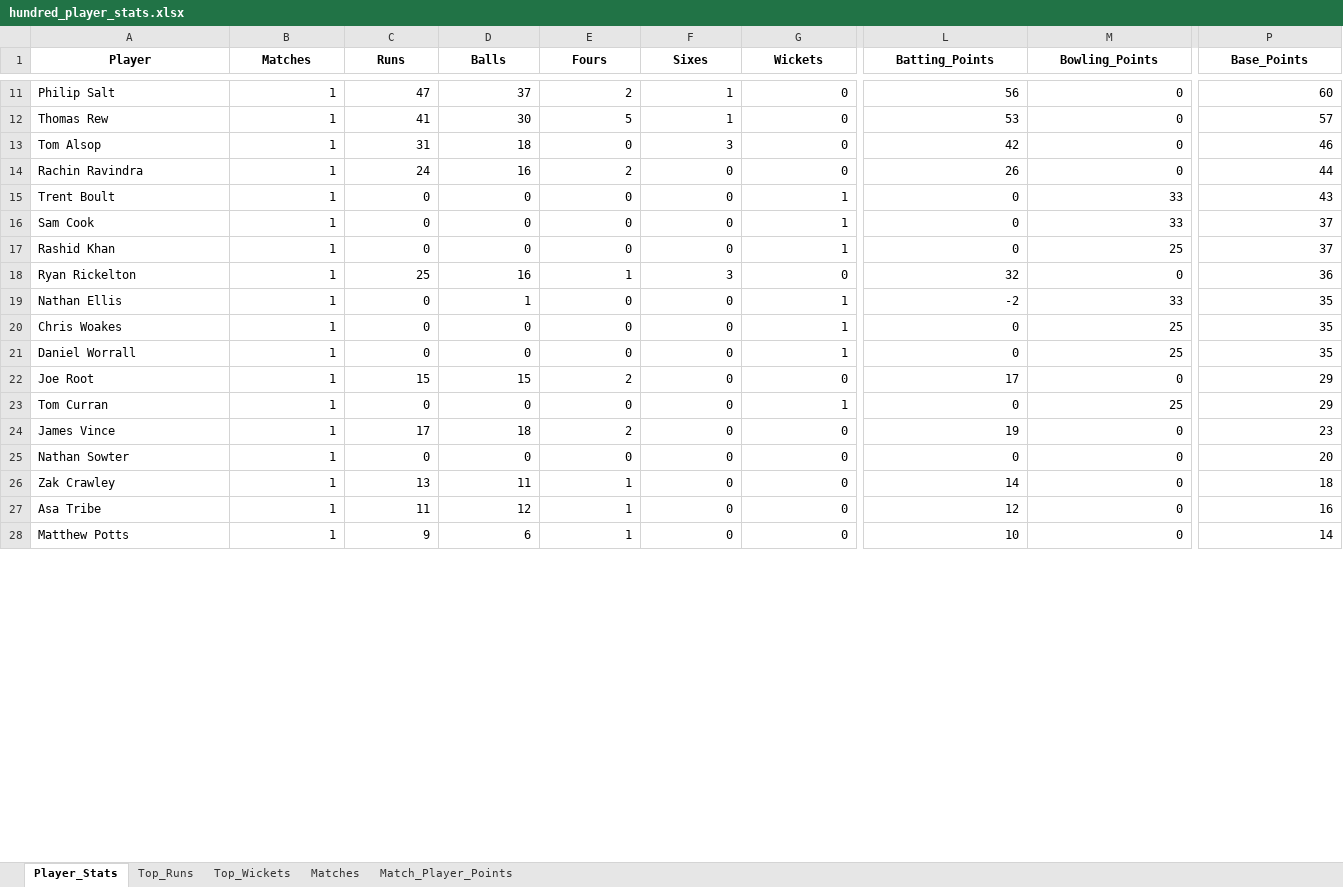
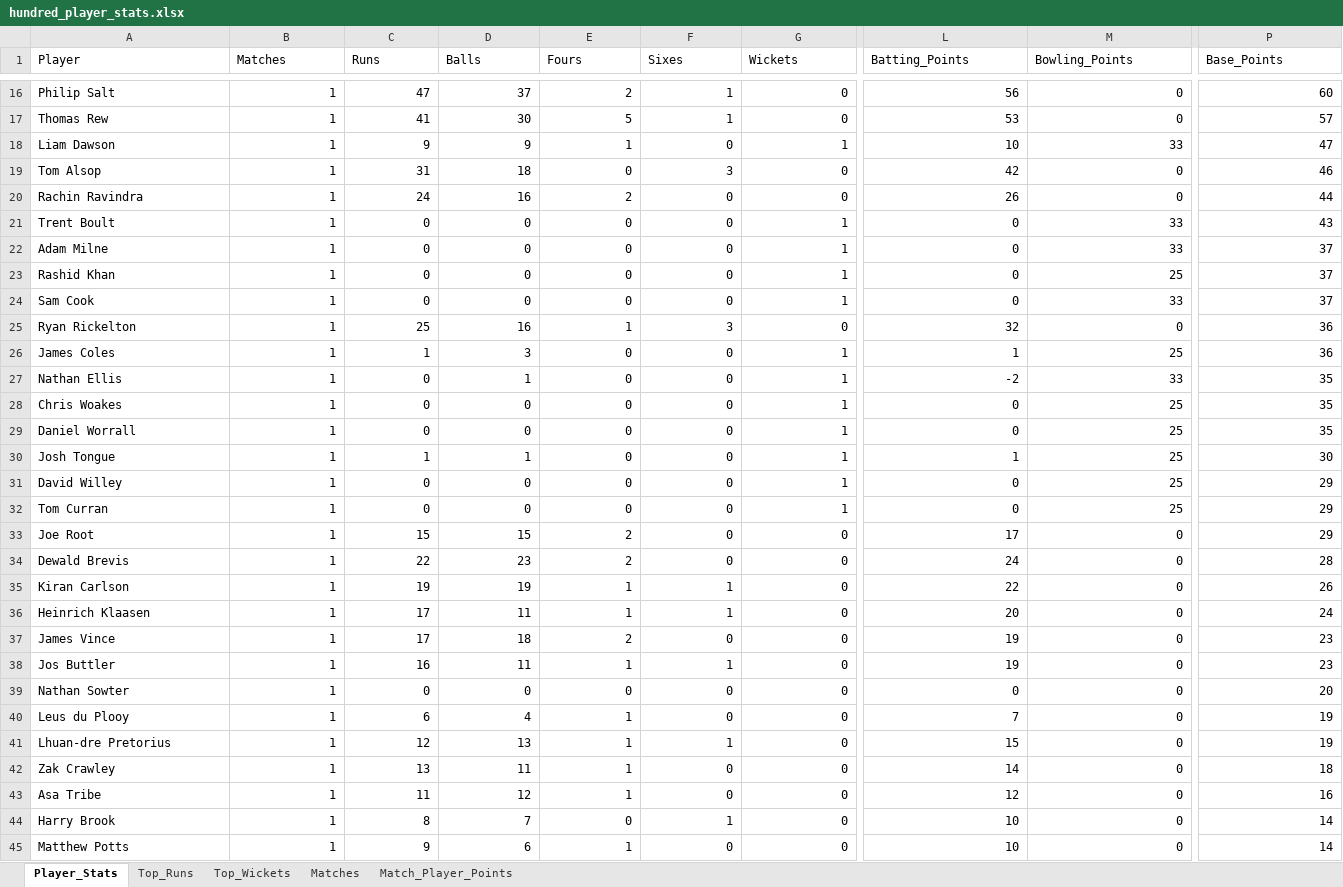
Before and after one commit to aaravmody/shroff-hundred-auction, an Excel workbook: hundred_player_stats.xlsx, sheet Player_Stats, drawn as a sheet; only a part is shown, gaps mark what is left out; values as stored, in another font and other column widths than the file's, no borders; addresses are those after the commit; rows hold the shown columns only; the diff covers the shown part only; the diff names each change by its address in the sheet, - before the commit and + after, or states it on an @@ line.

Commit message:
auto update fantasy data

```diff
--- a/hundred_player_stats.xlsx (sheet Player_Stats)
+++ b/hundred_player_stats.xlsx (sheet Player_Stats)
@@ A1:P1 bold: on → off, alignment: center → left @@
+row 18: Liam Dawson | 1 | 9 | 9 | 1 | 0 | 1 | 10 | 33 | 47
+row 22: Adam Milne | 1 | 0 | 0 | 0 | 0 | 1 | 0 | 33 | 37
@@ row 17 moved to row 23: Rashid Khan @@
+row 26: James Coles | 1 | 1 | 3 | 0 | 0 | 1 | 1 | 25 | 36
+row 30: Josh Tongue | 1 | 1 | 1 | 0 | 0 | 1 | 1 | 25 | 30
+row 31: David Willey | 1 | 0 | 0 | 0 | 0 | 1 | 0 | 25 | 29
+row 32: Tom Curran | 1 | 0 | 0 | 0 | 0 | 1 | 0 | 25 | 29
-A34 (Player): Tom Curran
+A34 (Player): Dewald Brevis
-C34 (Runs): 0
+C34 (Runs): 22
-D34 (Balls): 0
+D34 (Balls): 23
-E34 (Fours): 0
+E34 (Fours): 2
-G34 (Wickets): 1
+G34 (Wickets): 0
-L34 (Batting_Points): 0
+L34 (Batting_Points): 24
-M34 (Bowling_Points): 25
+M34 (Bowling_Points): 0
-P34 (Base_Points): 29
+P34 (Base_Points): 28
+row 35: Kiran Carlson | 1 | 19 | 19 | 1 | 1 | 0 | 22 | 0 | 26
+row 36: Heinrich Klaasen | 1 | 17 | 11 | 1 | 1 | 0 | 20 | 0 | 24
+row 38: Jos Buttler | 1 | 16 | 11 | 1 | 1 | 0 | 19 | 0 | 23
+row 40: Leus du Plooy | 1 | 6 | 4 | 1 | 0 | 0 | 7 | 0 | 19
+row 41: Lhuan-dre Pretorius | 1 | 12 | 13 | 1 | 1 | 0 | 15 | 0 | 19
+row 44: Harry Brook | 1 | 8 | 7 | 0 | 1 | 0 | 10 | 0 | 14
```
Also changed, not shown: 12 added rows, 2 moved rows, 19 edited cells and cell formats elsewhere in this sheet, sheet Match_Player_Points, sheet Top_Runs, sheet Top_Wickets, sheet Matches, Hundred_Fantasy_Points.xlsx, 3 other files.
